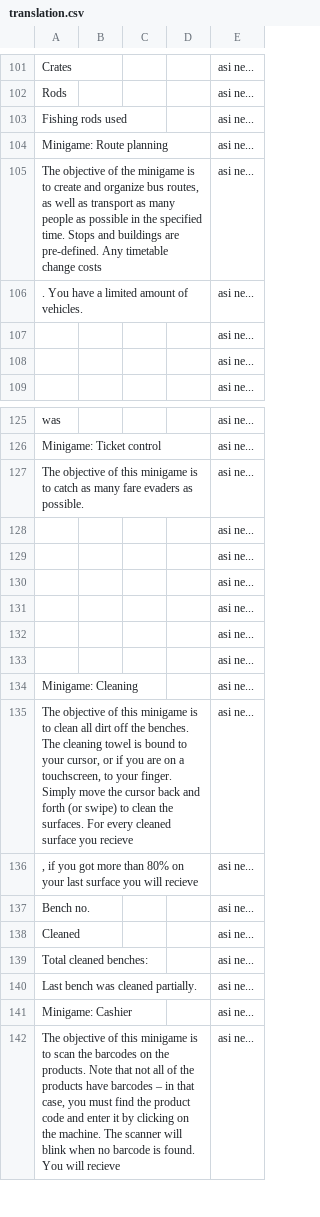
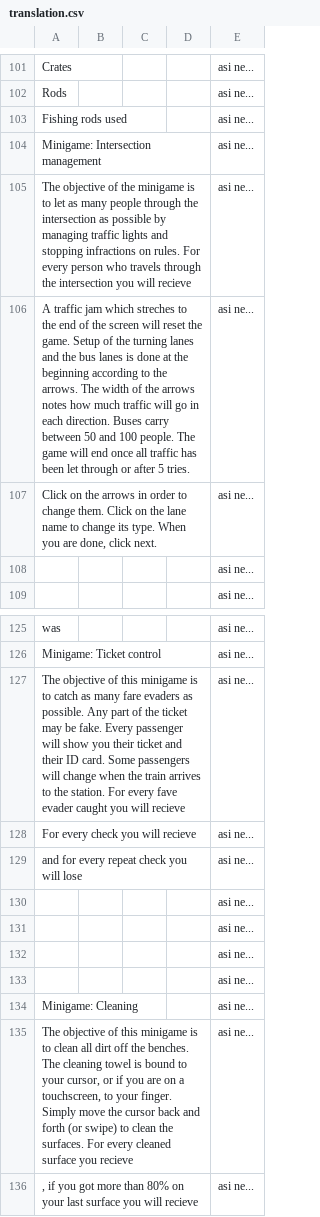
Before and after one commit to MegapolisPlayer/EscapeFromOlomoucRegion, a CSV file: javascript/text/translation.csv, drawn as a sheet; only a part is shown, gaps mark what is left out; the shorter side is filled out with more unchanged rows.

Commit message:
began work on tickets, bushelp

```diff
--- a/javascript/text/translation.csv
+++ b/javascript/text/translation.csv
@@ -103,6 +103,6 @@ Rods;;;;asi ne...
 Fishing rods used;;;;asi ne...
-Minigame: Route planning;;;;asi ne...
-The objective of the minigame is to create and organize bus routes, as well as transport as many people as possible in the specified time. Stops and buildings are pre-defined. Any timetable change costs;;;;asi ne...
-. You have a limited amount of vehicles.;;;;asi ne...
-;;;;asi ne...
+Minigame: Intersection management;;;;asi ne...
+The objective of the minigame is to let as many people through the intersection as possible by managing traffic lights and stopping infractions on rules. For every person who travels through the intersection you will recieve ;;;;asi ne...
+A traffic jam which streches to the end of the screen will reset the game. Setup of the turning lanes and the bus lanes is done at the beginning according to the arrows. The width of the arrows notes how much traffic will go in each direction. Buses carry between 50 and 100 people.  The game will end once all traffic has been let through or after 5 tries.;;;;asi ne...
+Click on the arrows in order to change them. Click on the lane name to change its type. When you are done, click next.;;;;asi ne...
 ;;;;asi ne...
@@ -126,5 +126,5 @@ was ;;;;asi ne...
 Minigame: Ticket control;;;;asi ne...
-The objective of this minigame is to catch as many fare evaders as possible.;;;;asi ne...
-;;;;asi ne...
-;;;;asi ne...
+The objective of this minigame is to catch as many fare evaders as possible. Any part of the ticket may be fake. Every passenger will show you their ticket and their ID card. Some passengers will change when the train arrives to the station. For every fave evader caught you will recieve ;;;;asi ne...
+For every check you will recieve ;;;;asi ne...
+and for every repeat check you will lose ;;;;asi ne...
 ;;;;asi ne...
```
Also changed, not shown: 9 other files.
